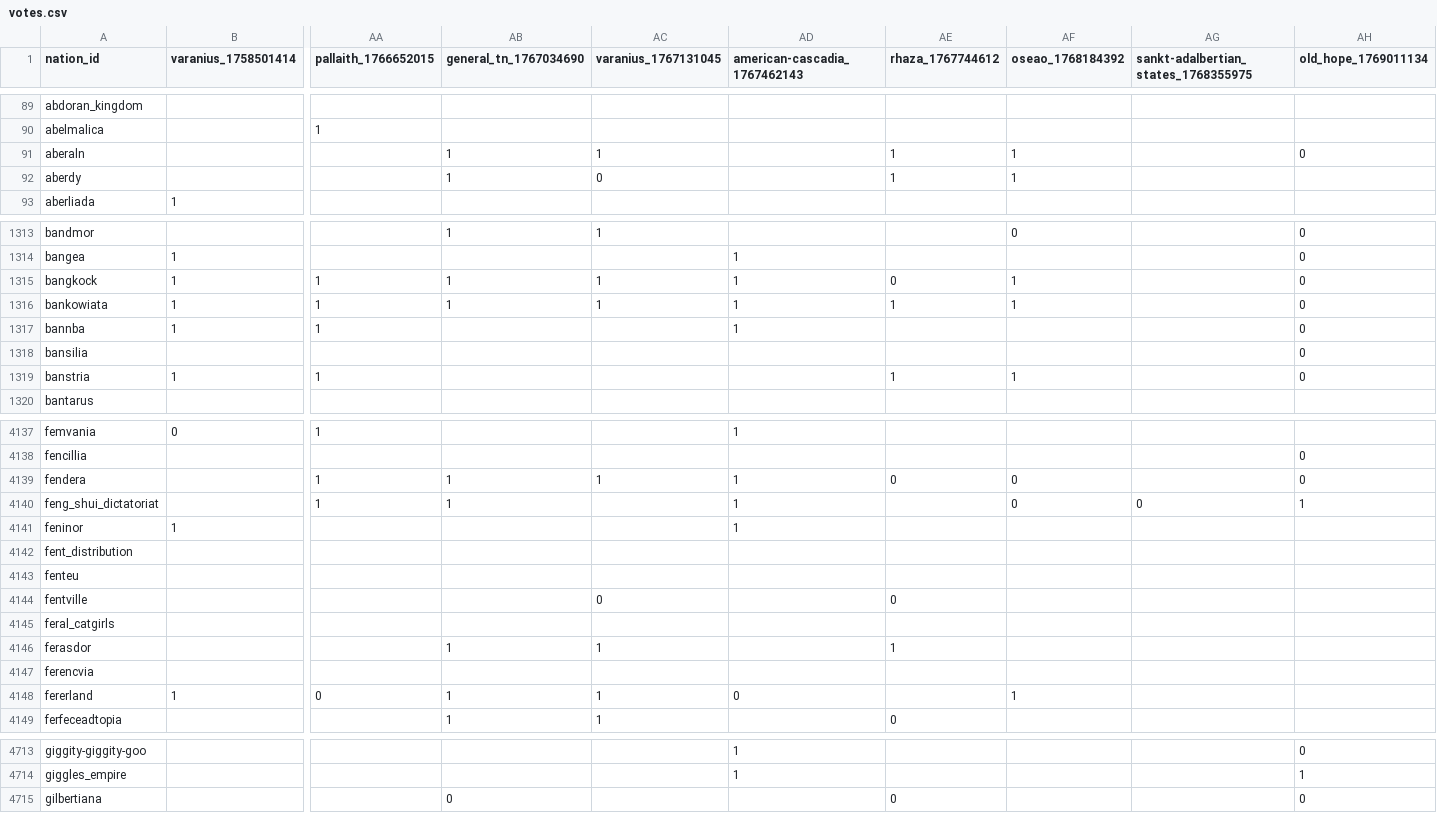
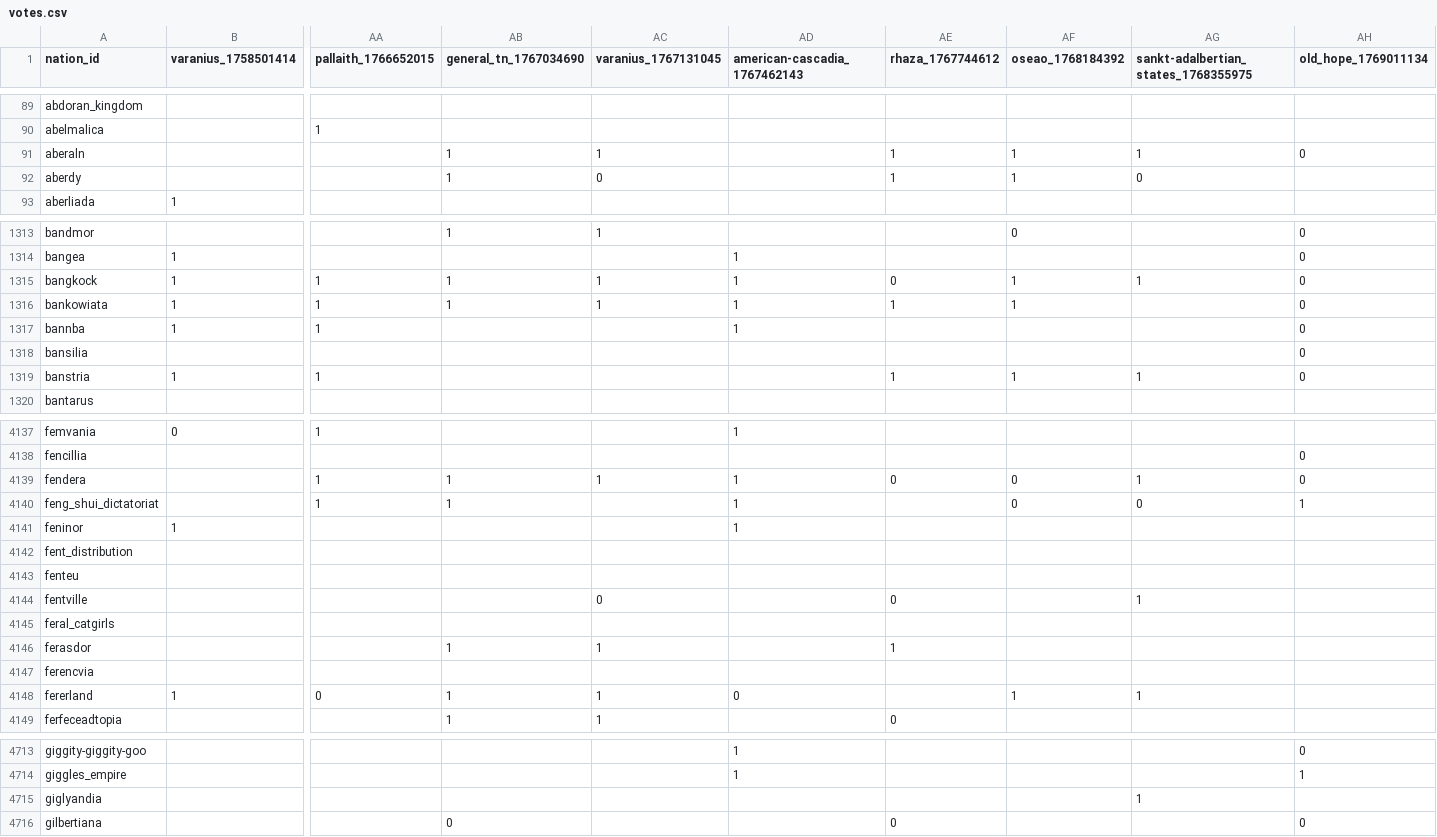
Before and after one commit to Bohaska/wa-voting-records, a CSV file: votes.csv, drawn as a sheet; only a part is shown, gaps mark what is left out; rows hold the shown columns only; the diff covers the shown part only; the diff names each change by its address in the sheet, - before the commit and + after, or states it on an @@ line.

Commit message:
UPDATE: Vote record CSV

```diff
--- a/votes.csv
+++ b/votes.csv
-AG91: (empty)
+AG91: 1
-AG92: (empty)
+AG92: 0
-AG1315: (empty)
+AG1315: 1
-AG1319: (empty)
+AG1319: 1
-AG4139: (empty)
+AG4139: 1
-AG4144: (empty)
+AG4144: 1
-AG4148: (empty)
+AG4148: 1
+row 4715: giglyandia |  |  |  |  |  |  |  | 1
```
Also changed, not shown: 1 added row and 159 edited cells elsewhere in this file, 1 other file.
